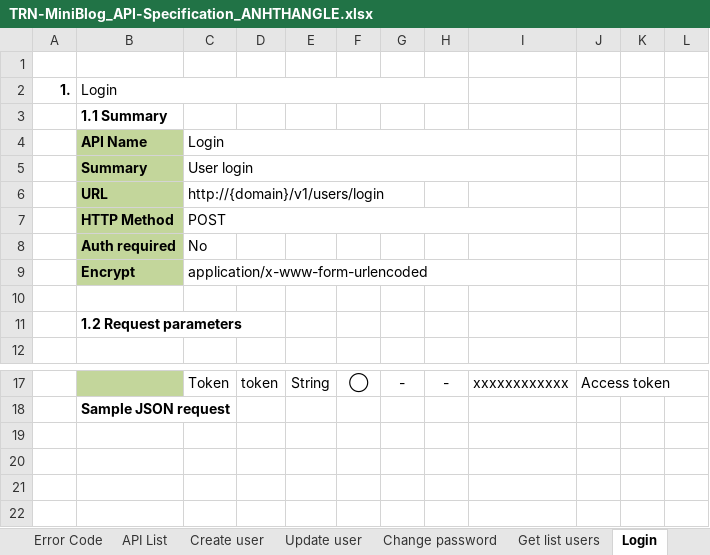
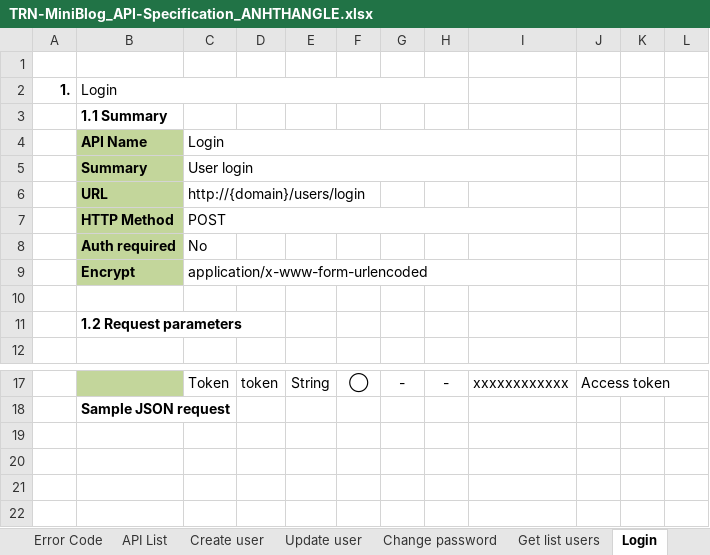
Before and after one commit to Mulodo-Ruby-Training/miniblog-le.thang, an Excel workbook: doc/backend/api/TRN-MiniBlog_API-Specification_ANHTHANGLE.xlsx, sheet Login, drawn as a sheet; only a part is shown, gaps mark what is left out; the shorter side is filled out with more unchanged rows; values as stored, in another font and other column widths than the file's, no borders; charts and pictures not drawn; the diff names each change by its address in the sheet, - before the commit and + after, or states it on an @@ line.

```diff
--- a/doc/backend/api/TRN-MiniBlog_API-Specification_ANHTHANGLE.xlsx (sheet Login)
+++ b/doc/backend/api/TRN-MiniBlog_API-Specification_ANHTHANGLE.xlsx (sheet Login)
-C6: http://{domain}/v1/users/login
+C6: http://{domain}/users/login
-row 19: (empty)
```
Also changed, not shown: sheet API List, sheet Delete comment, sheet Get list comment, sheet Error Code, sheet Search user, sheet Change user permission, 15 more sheets, charts or pictures, doc/backend/db/TRN-MiniBlog_DatabaseDesign_Ver1.1_ANH_THANG_LE.xlsx, 1 other file.
